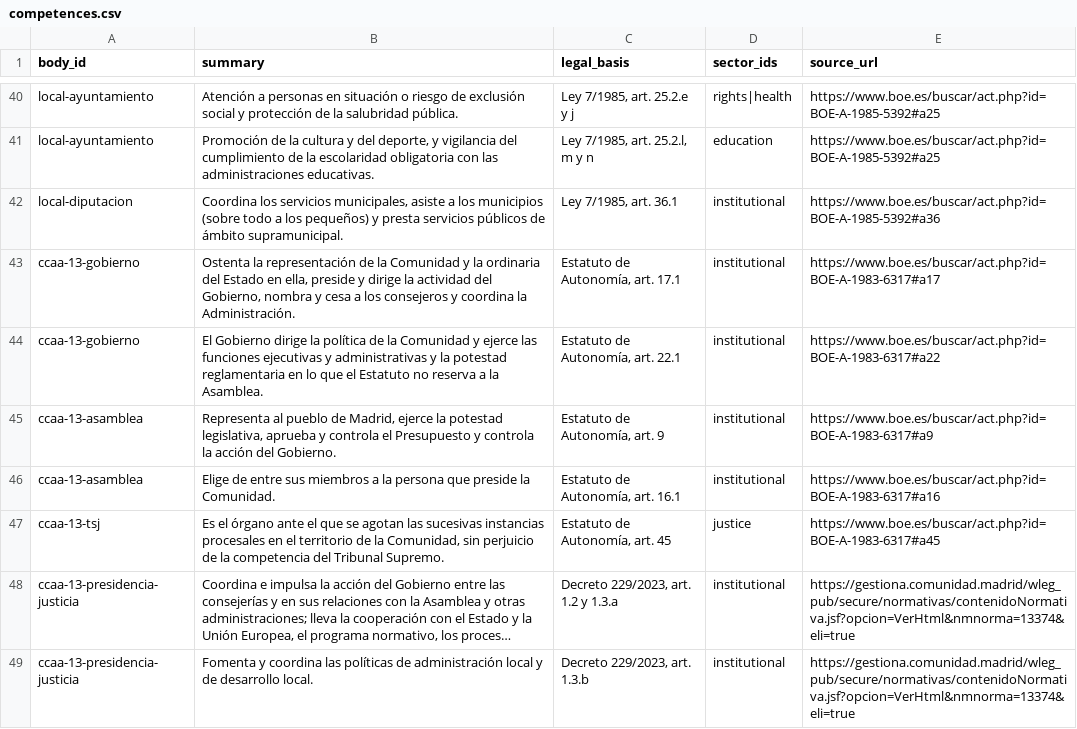
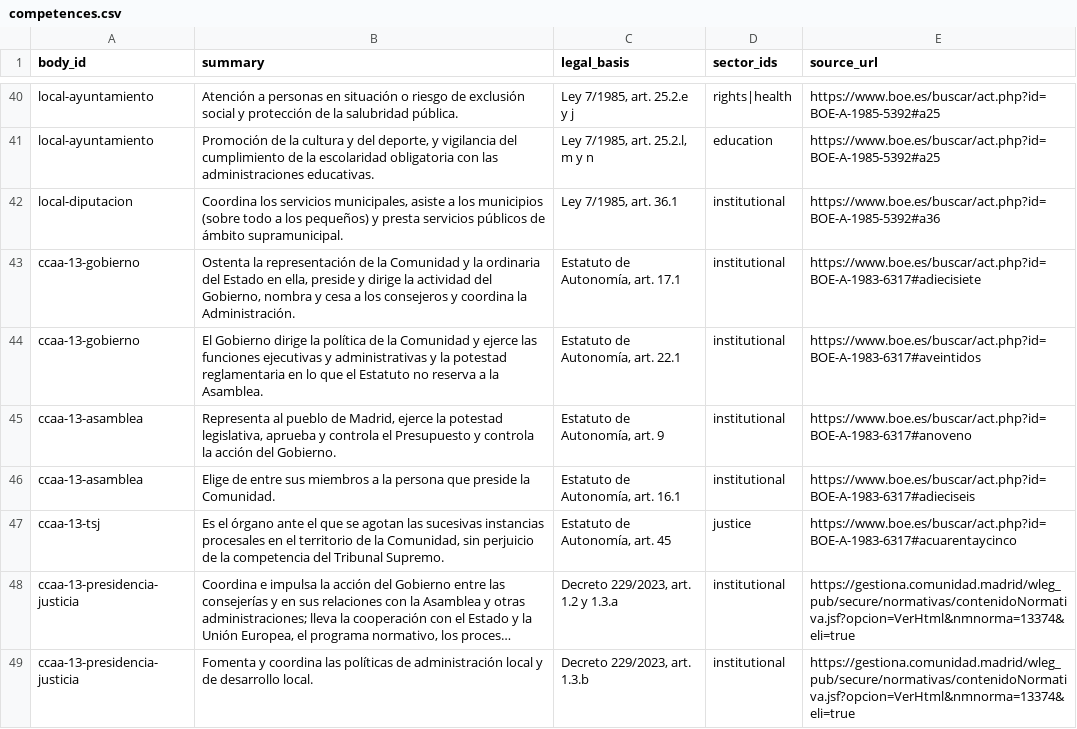
Before and after one commit to JuanAntonioLeonOjeda/context-back, a CSV file: data/organization/competences.csv, drawn as a sheet; only a part is shown, gaps mark what is left out; long unchanged cells end in …; the diff names each change by its address in the sheet, - before the commit and + after, or states it on an @@ line.

```diff
--- a/data/organization/competences.csv
+++ b/data/organization/competences.csv
-E43 (source_url): https://www.boe.es/buscar/act.php?id=BOE-A-1983-6317#a17
+E43 (source_url): https://www.boe.es/buscar/act.php?id=BOE-A-1983-6317#adiecisiete
-E44 (source_url): https://www.boe.es/buscar/act.php?id=BOE-A-1983-6317#a22
+E44 (source_url): https://www.boe.es/buscar/act.php?id=BOE-A-1983-6317#aveintidos
-E45 (source_url): https://www.boe.es/buscar/act.php?id=BOE-A-1983-6317#a9
+E45 (source_url): https://www.boe.es/buscar/act.php?id=BOE-A-1983-6317#anoveno
-E46 (source_url): https://www.boe.es/buscar/act.php?id=BOE-A-1983-6317#a16
+E46 (source_url): https://www.boe.es/buscar/act.php?id=BOE-A-1983-6317#adieciseis
-E47 (source_url): https://www.boe.es/buscar/act.php?id=BOE-A-1983-6317#a45
+E47 (source_url): https://www.boe.es/buscar/act.php?id=BOE-A-1983-6317#acuarentaycinco
```
Also changed, not shown: data/organization/bodies.csv.
